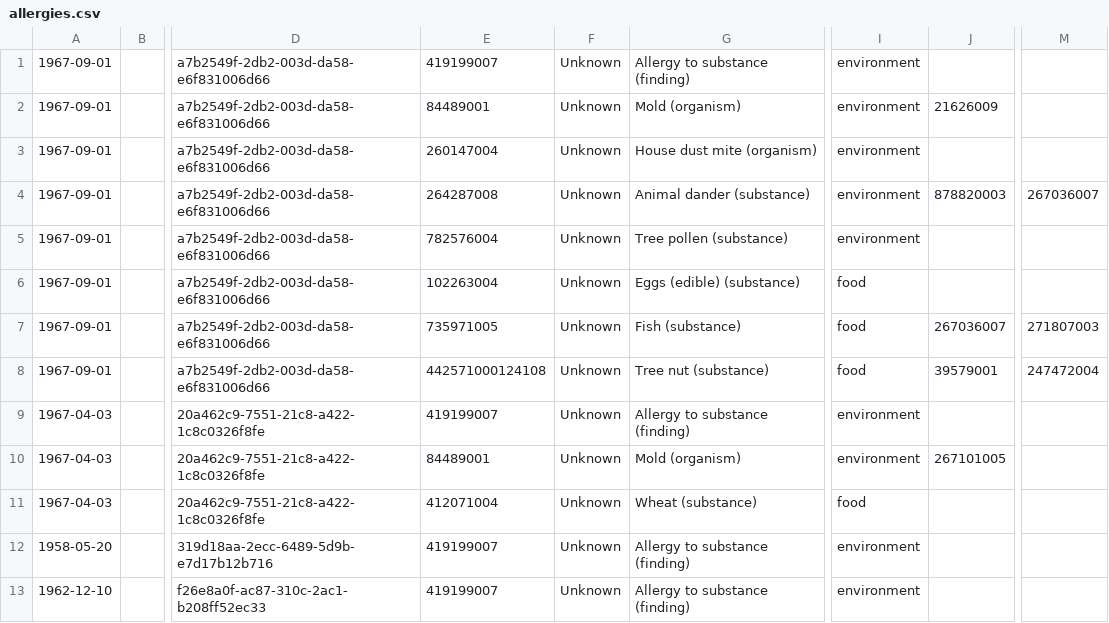
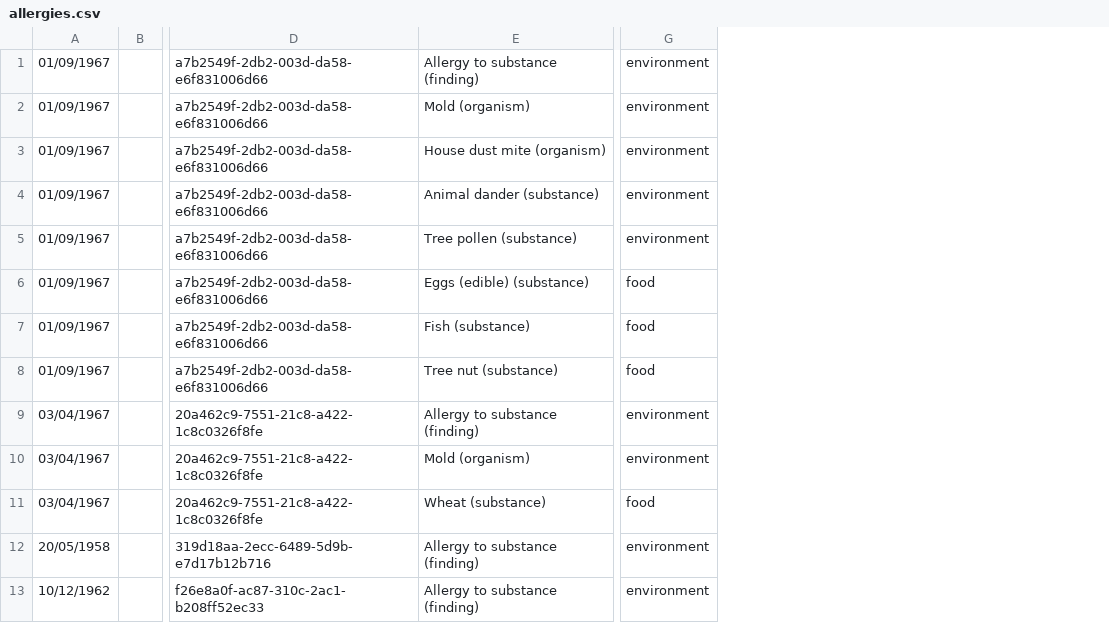
Before and after one commit to OPuusalu/DS-Project, a CSV file: Data/2023_12_03T16_17_01Z/allergies.csv, drawn as a sheet; only a part is shown, gaps mark what is left out; removed rows and columns are numbered as before the commit, all else as after; the diff names each change by its address in the sheet, - before the commit and + after, or states it on an @@ line.

Commit message:
removed irrelevant columns

```diff
--- a/Data/2023_12_03T16_17_01Z/allergies.csv
+++ b/Data/2023_12_03T16_17_01Z/allergies.csv
-column A, rows 1-13: 1967-09-01 | 1967-09-01 | 1967-09-01 | 1967-09-01 | 1967-09-01 | 1967-09-01 | 1967-09-01 | 1967-09-01 | 1967-04-03 | 1967-04-03 | 1967-04-03 | 1958-05-20 | 1962-12-10
+column A, rows 1-13: 01/09/1967 | 01/09/1967 | 01/09/1967 | 01/09/1967 | 01/09/1967 | 01/09/1967 | 01/09/1967 | 01/09/1967 | 03/04/1967 | 03/04/1967 | 03/04/1967 | 20/05/1958 | 10/12/1962
-column E, rows 1-13: 419199007 | 84489001 | 260147004 | 264287008 | 782576004 | 102263004 | 735971005 | 442571000124108 | 419199007 | 84489001 | 412071004 | 419199007 | 419199007
-column F, rows 1-13: all Unknown
-column J, rows 2-10: 21626009 |  | 878820003 |  |  | 267036007 | 39579001 |  | 267101005
-column M, rows 4-8: 267036007 |  |  | 271807003 | 247472004
```
Also changed, not shown: 4 other files.
